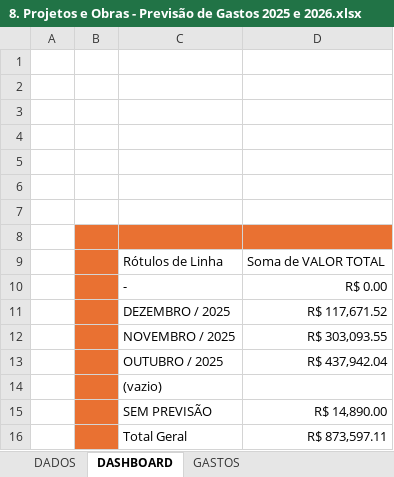
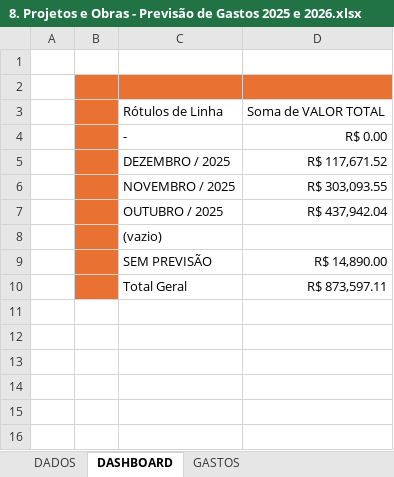
Before and after one commit to zeluzjunior/pcmauro, an Excel workbook: _files/projecao_gastos/8. Projetos e Obras - Previsão de Gastos 2025 e 2026.xlsx, sheet DASHBOARD, drawn as a sheet; values as stored, in another font and other column widths than the file's, no borders; charts and pictures not drawn; the diff names each change by its address in the sheet, - before the commit and + after, or states it on an @@ line.

```diff
--- a/_files/projecao_gastos/8. Projetos e Obras - Previsão de Gastos 2025 e 2026.xlsx (sheet DASHBOARD)
+++ b/_files/projecao_gastos/8. Projetos e Obras - Previsão de Gastos 2025 e 2026.xlsx (sheet DASHBOARD)
-B2:D2 fill: none
+B2:D2 fill: #E97132
-row 3: (empty)
-row 4: (empty)
-row 5: (empty)
-row 6: (empty)
-row 7: (empty)
-row 8: (empty)
```
Also changed, not shown: sheet GASTOS, charts or pictures, _files/projecao_gastos/7. Automação e Elétrica - Previsão de Gastos 2025 e 2026.xlsx, 14 other files.
